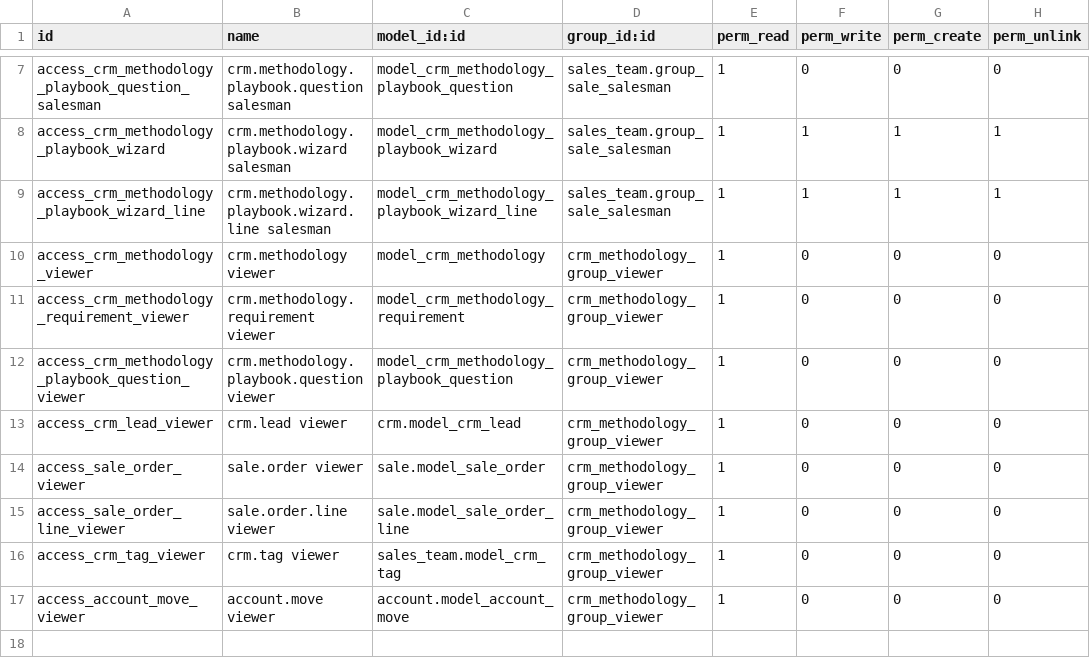
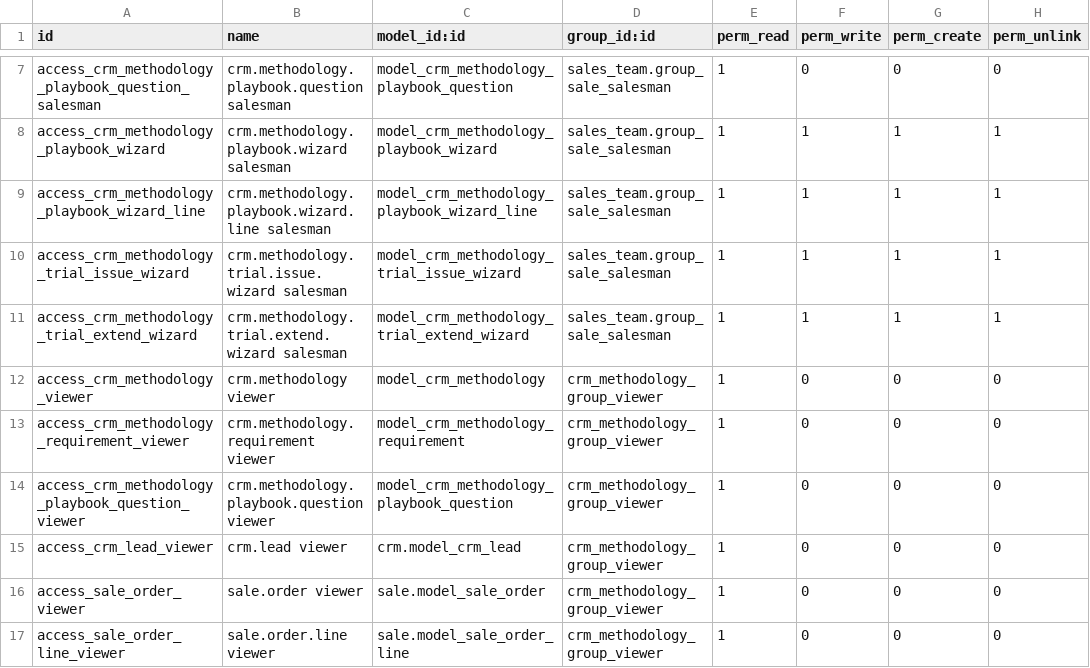
Before and after one commit to dahagag/odoo, a CSV file: custom_addons/crm_methodology/security/ir.model.access.csv, drawn as a sheet; only a part is shown, gaps mark what is left out; the shorter side is filled out with more unchanged rows; the diff names each change by its address in the sheet, - before the commit and + after, or states it on an @@ line.

```diff
--- a/custom_addons/crm_methodology/security/ir.model.access.csv
+++ b/custom_addons/crm_methodology/security/ir.model.access.csv
+row 10: access_crm_methodology_trial_issue_wizard | crm.methodology.trial.issue.wizard salesman | model_crm_methodology_trial_issue_wizard | sales_team.group_sale_salesman | 1 | 1 | 1 | 1
+row 11: access_crm_methodology_trial_extend_wizard | crm.methodology.trial.extend.wizard salesman | model_crm_methodology_trial_extend_wizard | sales_team.group_sale_salesman | 1 | 1 | 1 | 1
```
Also changed, not shown: 8 other files.
